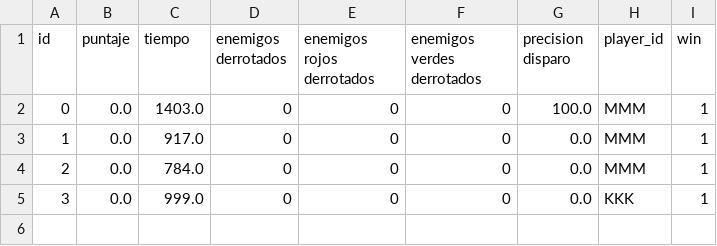
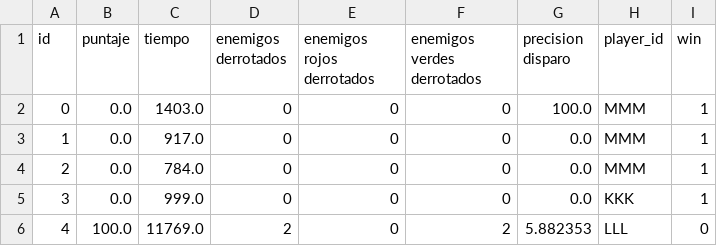
Before and after one commit to fabros81/Algo1_TPI_1942, a CSV file: data/prueba.csv, drawn as a sheet; the diff names each change by its address in the sheet, - before the commit and + after, or states it on an @@ line.

```diff
--- a/data/prueba.csv
+++ b/data/prueba.csv
+row 6: 4 | 100.0 | 11769.0 | 2 | 0 | 2 | 5.882353 | LLL | 0
```
Also changed, not shown: 2 other files.
